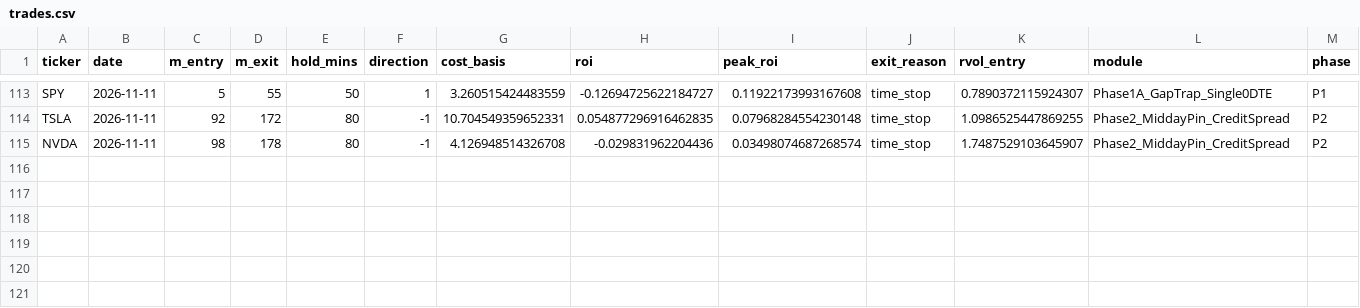
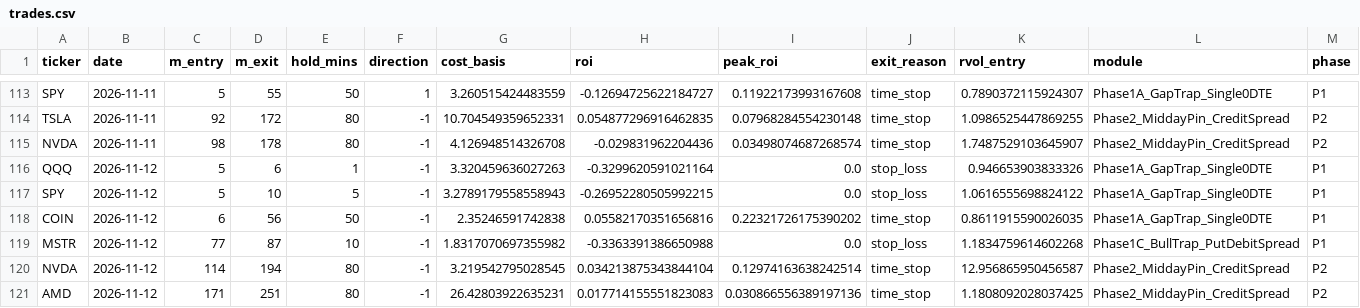
Before and after one commit to samedame/Apex_Chronos, a CSV file: ledger/trades.csv, drawn as a sheet; only a part is shown, gaps mark what is left out; rows hold the shown columns only; the diff names each change by its address in the sheet, - before the commit and + after, or states it on an @@ line.

```diff
--- a/ledger/trades.csv
+++ b/ledger/trades.csv
+row 116: QQQ | 2026-11-12 | 5 | 6 | 1 | -1 | 3.320459636027263 | -0.3299620591021164 | 0.0 | stop_loss | 0.946653903833326 | Phase1A_GapTrap_Single0DTE | P1
+row 117: SPY | 2026-11-12 | 5 | 10 | 5 | -1 | 3.2789179558558943 | -0.26952280505992215 | 0.0 | stop_loss | 1.0616555698824122 | Phase1A_GapTrap_Single0DTE | P1
+row 118: COIN | 2026-11-12 | 6 | 56 | 50 | -1 | 2.35246591742838 | 0.05582170351656816 | 0.22321726175390202 | time_stop | 0.8611915590026035 | Phase1A_GapTrap_Single0DTE | P1
+row 119: MSTR | 2026-11-12 | 77 | 87 | 10 | -1 | 1.8317070697355982 | -0.3363391386650988 | 0.0 | stop_loss | 1.1834759614602268 | Phase1C_BullTrap_PutDebitSpread | P1
+row 120: NVDA | 2026-11-12 | 114 | 194 | 80 | -1 | 3.219542795028545 | 0.034213875343844104 | 0.12974163638242514 | time_stop | 12.956865950456587 | Phase2_MiddayPin_CreditSpread | P2
+row 121: AMD | 2026-11-12 | 171 | 251 | 80 | -1 | 26.42803922635231 | 0.017714155551823083 | 0.030866556389197136 | time_stop | 1.1808092028037425 | Phase2_MiddayPin_CreditSpread | P2
```
Also changed, not shown: 3 other files.
